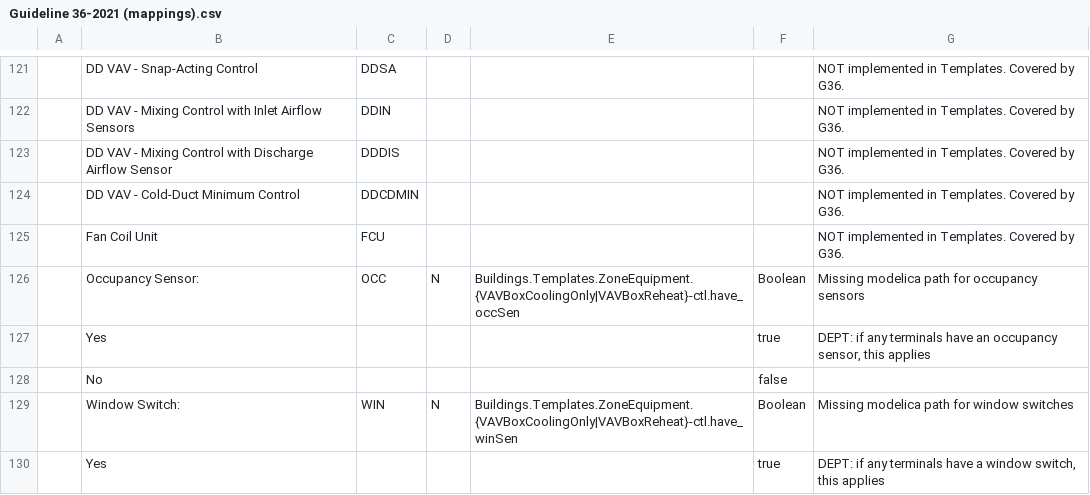
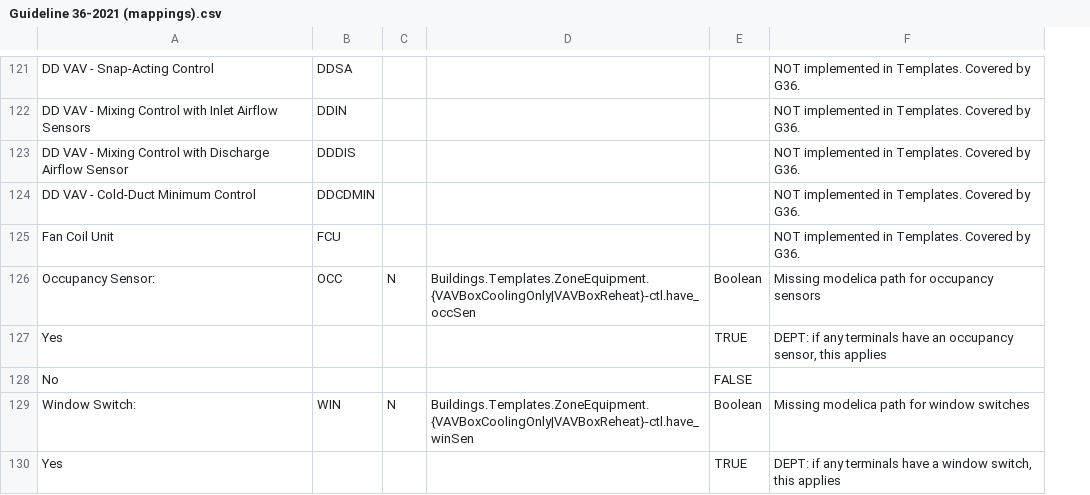
Before and after one commit to lbl-srg/ctrl-flow-dev, a CSV file: server/scripts/sequence-doc/src/version/Current G36 Decisions/Guideline 36-2021 (mappings).csv, drawn as a sheet; only a part is shown, gaps mark what is left out; removed rows and columns are numbered as before the commit, all else as after; the diff covers the shown part only; the diff names each change by its address in the sheet, - before the commit and + after, or states it on an @@ line.

```diff
--- a/server/scripts/sequence-doc/src/version/Current G36 Decisions/Guideline 36-2021 (mappings).csv
+++ b/server/scripts/sequence-doc/src/version/Current G36 Decisions/Guideline 36-2021 (mappings).csv
-column A, empty
-E127: true
+E127: TRUE
-E128: false
+E128: FALSE
-E130: true
+E130: TRUE
```
Also changed, not shown: 12 edited cells elsewhere in this file, 18 other files.
